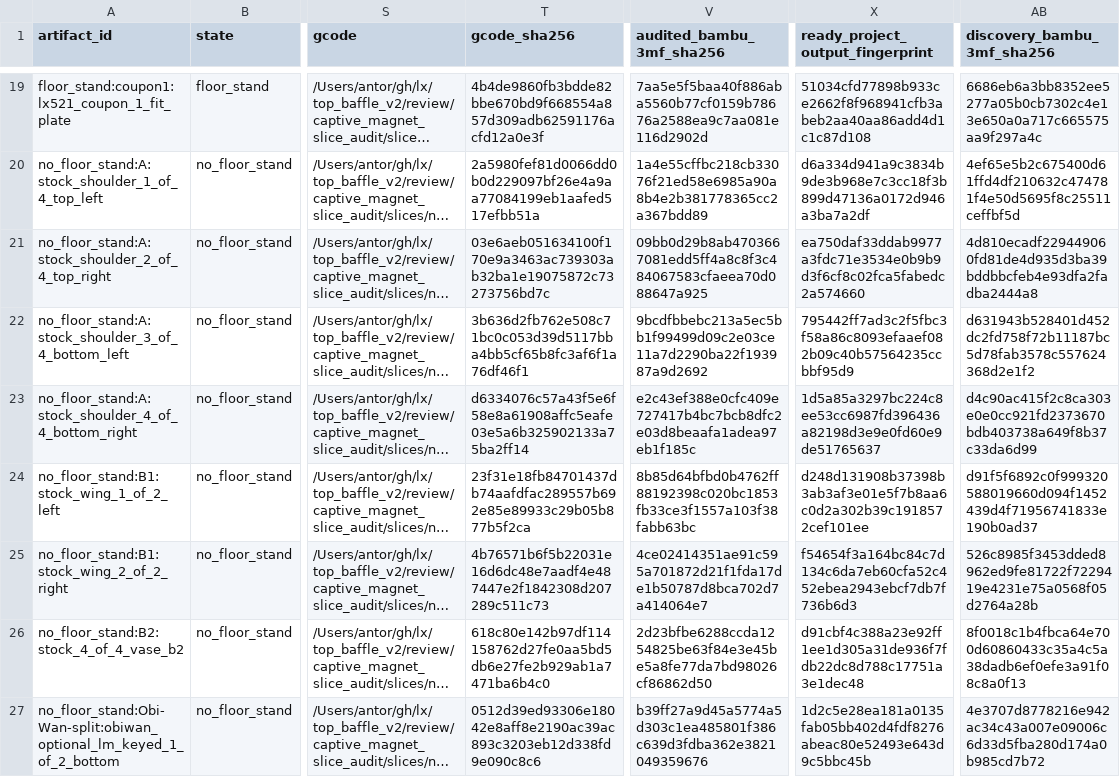
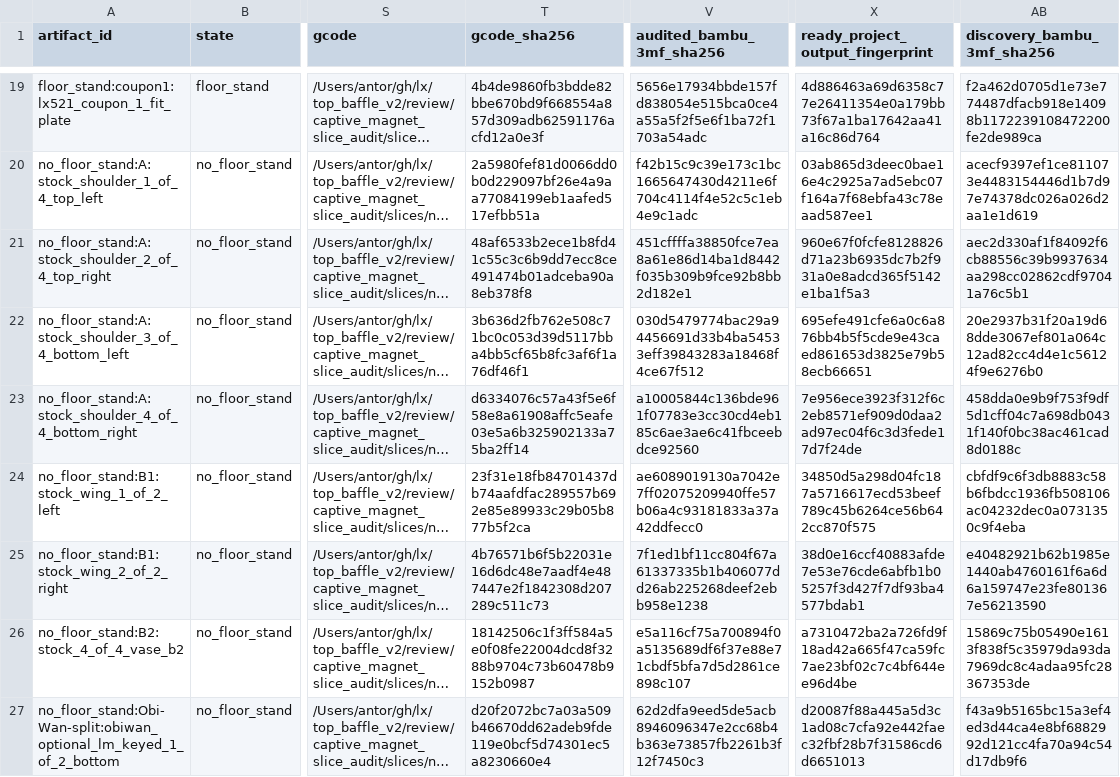
Before and after one commit to antorsae/lx, a CSV file: top_baffle_v2/review/captive_magnet_slice_audit/captive_magnet_pause_manifest.csv, drawn as a sheet; only a part is shown, gaps mark what is left out; long unchanged cells end in …; the diff covers the shown part only; the diff names each change by its address in the sheet, - before the commit and + after, or states it on an @@ line.

```diff
--- a/top_baffle_v2/review/captive_magnet_slice_audit/captive_magnet_pause_manifest.csv
+++ b/top_baffle_v2/review/captive_magnet_slice_audit/captive_magnet_pause_manifest.csv
-V19 (audited_bambu_3mf_sha256): 7aa5e5f5baa40f886aba5560b77cf0159b78676a2588ea9c7aa081e116d2902d
+V19 (audited_bambu_3mf_sha256): 5656e17934bbde157fd838054e515bca0ce4a55a5f2f5e6f1ba72f1703a54adc
-X19 (ready_project_output_fingerprint): 51034cfd77898b933ce2662f8f968941cfb3abeb2aa40aa86add4d1c1c87d108
+X19 (ready_project_output_fingerprint): 4d886463a69d6358c77e26411354e0a179bb73f67a1ba17642aa41a16c86d764
-AB19 (discovery_bambu_3mf_sha256): 6686eb6a3bb8352ee5277a05b0cb7302c4e13e650a0a717c665575aa9f297a4c
+AB19 (discovery_bambu_3mf_sha256): f2a462d0705d1e73e774487dfacb918e14098b1172239108472200fe2de989ca
-V20 (audited_bambu_3mf_sha256): 1a4e55cffbc218cb33076f21ed58e6985a90a8b4e2b381778365cc2a367bdd89
+V20 (audited_bambu_3mf_sha256): f42b15c9c39e173c1bc1665647430d4211e6f704c4114f4e52c5c1eb4e9c1adc
-X20 (ready_project_output_fingerprint): d6a334d941a9c3834b9de3b968e7c3cc18f3b899d47136a0172d946a3ba7a2df
+X20 (ready_project_output_fingerprint): 03ab865d3deec0bae16e4c2925a7ad5ebc07f164a7f68ebfa43c78eaad587ee1
-AB20 (discovery_bambu_3mf_sha256): 4ef65e5b2c675400d61ffd4df210632c474781f4e50d5695f8c25511ceffbf5d
+AB20 (discovery_bambu_3mf_sha256): acecf9397ef1ce811073e4483154446d1b7d97e74378dc026a026d2aa1e1d619
-T21 (gcode_sha256): 03e6aeb051634100f170e9a3463ac739303ab32ba1e19075872c73273756bd7c
+T21 (gcode_sha256): 48af6533b2ece1b8fd41c55c3c6b9dd7ecc8ce491474b01adceba90a8eb378f8
-V21 (audited_bambu_3mf_sha256): 09bb0d29b8ab4703667081edd5ff4a8c8f3c484067583cfaeea70d088647a925
+V21 (audited_bambu_3mf_sha256): 451cffffa38850fce7ea8a61e86d14ba1d8442f035b309b9fce92b8bb2d182e1
-X21 (ready_project_output_fingerprint): ea750daf33ddab9977a3fdc71e3534e0b9b9d3f6cf8c02fca5fabedc2a574660
+X21 (ready_project_output_fingerprint): 960e67f0fcfe8128826d71a23b6935dc7b2f931a0e8adcd365f5142e1ba1f5a3
-AB21 (discovery_bambu_3mf_sha256): 4d810ecadf229449060fd81de4d935d3ba39bddbbcfeb4e93dfa2fadba2444a8
+AB21 (discovery_bambu_3mf_sha256): aec2d330af1f84092f6cb88556c39b9937634aa298cc02862cdf97041a76c5b1
-V22 (audited_bambu_3mf_sha256): 9bcdfbbebc213a5ec5bb1f99499d09c2e03ce11a7d2290ba22f193987a9d2692
+V22 (audited_bambu_3mf_sha256): 030d5479774bac29a94456691d33b4ba54533eff39843283a18468f4ce67f512
-X22 (ready_project_output_fingerprint): 795442ff7ad3c2f5fbc3f58a86c8093efaaef082b09c40b57564235ccbbf95d9
+X22 (ready_project_output_fingerprint): 695efe491cfe6a0c6a876bb4b5f5cde9e43caed861653d3825e79b58ecb66651
-AB22 (discovery_bambu_3mf_sha256): d631943b528401d452dc2fd758f72b11187bc5d78fab3578c557624368d2e1f2
+AB22 (discovery_bambu_3mf_sha256): 20e2937b31f20a19d68dde3067ef801a064c12ad82cc4d4e1c56124f9e6276b0
-V23 (audited_bambu_3mf_sha256): e2c43ef388e0cfc409e727417b4bc7bcb8dfc2e03d8beaafa1adea97eb1f185c
+V23 (audited_bambu_3mf_sha256): a10005844c136bde961f07783e3cc30cd4eb185c6ae3ae6c41fbceebdce92560
-X23 (ready_project_output_fingerprint): 1d5a85a3297bc224c8ee53cc6987fd396436a82198d3e9e0fd60e9de51765637
+X23 (ready_project_output_fingerprint): 7e956ece3923f312f6c2eb8571ef909d0daa2ad97ec04f6c3d3fede17d7f24de
-AB23 (discovery_bambu_3mf_sha256): d4c90ac415f2c8ca303e0e0cc921fd2373670bdb403738a649f8b37c33da6d99
+AB23 (discovery_bambu_3mf_sha256): 458dda0e9b9f753f9df5d1cff04c7a698db0431f140f0bc38ac461cad8d0188c
-V24 (audited_bambu_3mf_sha256): 8b85d64bfbd0b4762ff88192398c020bc1853fb33ce3f1557a103f38fabb63bc
+V24 (audited_bambu_3mf_sha256): ae6089019130a7042e7ff02075209940ffe57b06a4c93181833a37a42ddfecc0
-X24 (ready_project_output_fingerprint): d248d131908b37398b3ab3af3e01e5f7b8aa6c0d2a302b39c1918572cef101ee
+X24 (ready_project_output_fingerprint): 34850d5a298d04fc187a5716617ecd53beef789c45b6264ce56b642cc870f575
-AB24 (discovery_bambu_3mf_sha256): d91f5f6892c0f999320588019660d094f1452439d4f71956741833e190b0ad37
+AB24 (discovery_bambu_3mf_sha256): cbfdf9c6f3db8883c58b6fbdcc1936fb508106ac04232dec0a0731350c9f4eba
-V25 (audited_bambu_3mf_sha256): 4ce02414351ae91c595a701872d21f1fda17de1b50787d8bca702d7a414064e7
+V25 (audited_bambu_3mf_sha256): 7f1ed1bf11cc804f67a61337335b1b406077dd26ab225268deef2ebb958e1238
-X25 (ready_project_output_fingerprint): f54654f3a164bc84c7d134c6da7eb60cfa52c452ebea2943ebcf7db7f736b6d3
+X25 (ready_project_output_fingerprint): 38d0e16ccf40883afde7e53e76cde6abfb1b05257f3d427f7df93ba4577bdab1
-AB25 (discovery_bambu_3mf_sha256): 526c8985f3453dded8962ed9fe81722f7229419e4231e75a0568f05d2764a28b
+AB25 (discovery_bambu_3mf_sha256): e40482921b62b1985e1440ab4760161f6a6d6a159747e23fe801367e56213590
-T26 (gcode_sha256): 618c80e142b97df114158762d27fe0aa5bd5db6e27fe2b929ab1a7471ba6b4c0
+T26 (gcode_sha256): 18142506c1f3ff584a5e0f08fe22004dcd8f3288b9704c73b60478b9152b0987
-V26 (audited_bambu_3mf_sha256): 2d23bfbe6288ccda1254825be63f84e3e45be5a8fe77da7bd98026cf86862d50
+V26 (audited_bambu_3mf_sha256): e5a116cf75a700894f0a5135689df6f37e88e71cbdf5bfa7d5d2861ce898c107
-X26 (ready_project_output_fingerprint): d91cbf4c388a23e92ff1ee1d305a31de936f7fdb22dc8d788c17751a3e1dec48
+X26 (ready_project_output_fingerprint): a7310472ba2a726fd9f18ad42a665f47ca59fc7ae23bf02c7c4bf644ee96d4be
-AB26 (discovery_bambu_3mf_sha256): 8f0018c1b4fbca64e700d60860433c35a4c5a38dadb6ef0efe3a91f08c8a0f13
+AB26 (discovery_bambu_3mf_sha256): 15869c75b05490e1613f838f5c35979da93da7969dc8c4adaa95fc28367353de
-T27 (gcode_sha256): 0512d39ed93306e18042e8aff8e2190ac39ac893c3203eb12d338fd9e090c8c6
+T27 (gcode_sha256): d20f2072bc7a03a509b46670dd62adeb9fde119e0bcf5d74301ec5a8230660e4
-V27 (audited_bambu_3mf_sha256): b39ff27a9d45a5774a5d303c1ea485801f386c639d3fdba362e3821049359676
+V27 (audited_bambu_3mf_sha256): 62d2dfa9eed5de5acb8946096347e2cc68b4b363e73857fb2261b3f12f7450c3
-X27 (ready_project_output_fingerprint): 1d2c5e28ea181a0135fab05bb402d4fdf8276abeac80e52493e643d9c5bbc45b
+X27 (ready_project_output_fingerprint): d20087f88a445a5d3c1ad08c7cfa92e442faec32fbf28b7f31586cd6d6651013
-AB27 (discovery_bambu_3mf_sha256): 4e3707d8778216e942ac34c43a007e09006c6d33d5fba280d174a0b985cd7b72
+AB27 (discovery_bambu_3mf_sha256): f43a9b5165bc15a3ef4ed3d44ca4e8bf6882992d121cc4fa70a94c54d17db9f6
```
Also changed, not shown: 129 edited cells elsewhere in this file, top_baffle_v2/review/captive_magnet_slice_audit_06hf/captive_magnet_pause_manifest.csv, 27 other files.
